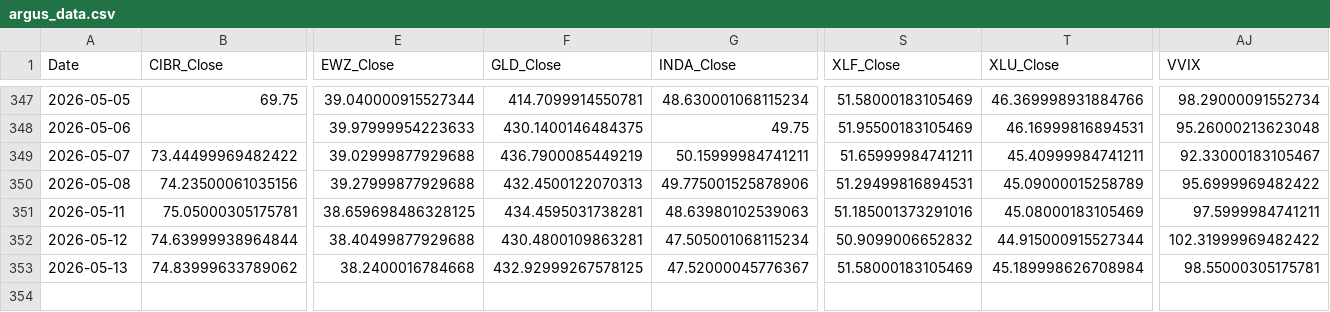
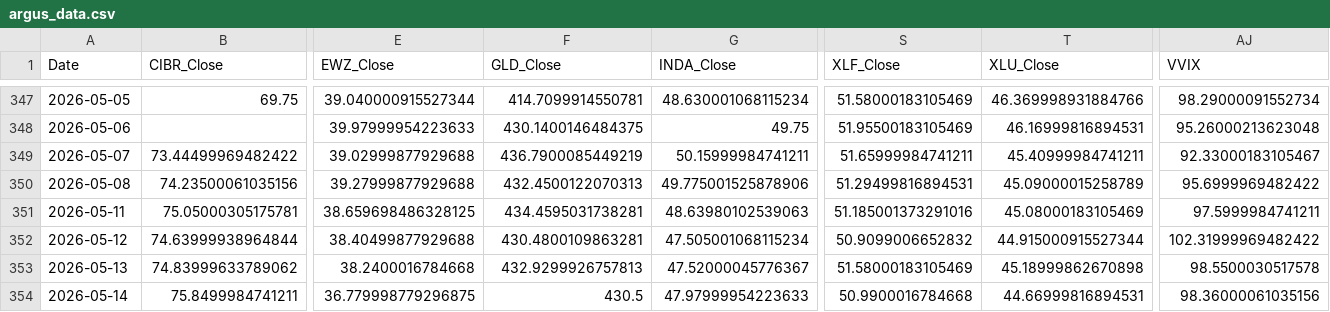
Before and after one commit to daifulee/argus-public-data, a CSV file: argus_data.csv, drawn as a sheet; only a part is shown, gaps mark what is left out; rows hold the shown columns only; the diff names each change by its address in the sheet, - before the commit and + after, or states it on an @@ line.

```diff
--- a/argus_data.csv
+++ b/argus_data.csv
-F353 (GLD_Close): 432.92999267578125
+F353 (GLD_Close): 432.9299926757813
-T353 (XLU_Close): 45.189998626708984
+T353 (XLU_Close): 45.18999862670898
-AJ353 (VVIX): 98.55000305175781
+AJ353 (VVIX): 98.5500030517578
+row 354: 2026-05-14 | 75.8499984741211 | 36.779998779296875 | 430.5 | 47.97999954223633 | 50.9900016784668 | 44.66999816894531 | 98.36000061035156
```
Also changed, not shown: 2 other files.
